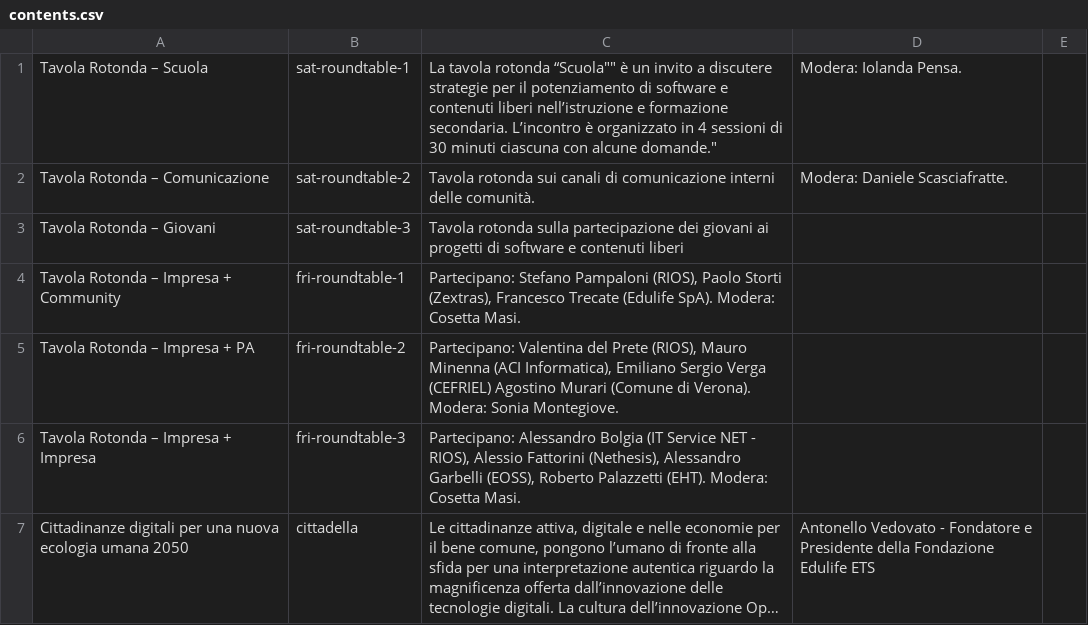
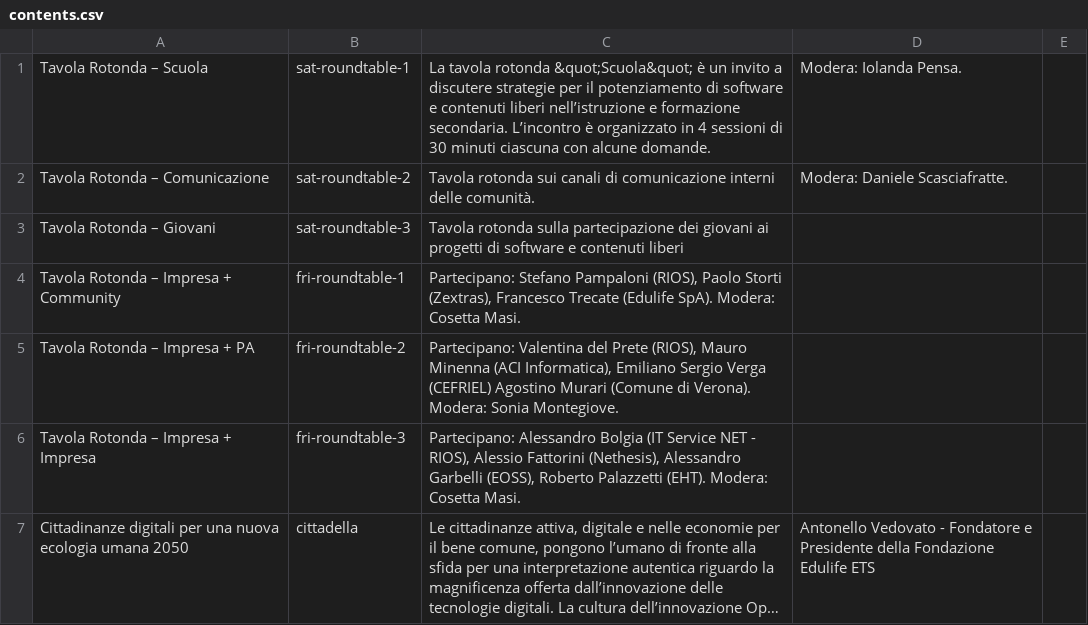
Before and after one commit to merge-it/2023, a CSV file: contents.csv, drawn as a sheet; only a part is shown; long unchanged cells end in ….

Commit message:
contents: fix apix

```diff
--- a/contents.csv
+++ b/contents.csv
@@ -1,2 +1,2 @@
-Tavola Rotonda – Scuola,sat-roundtable-1,"La tavola rotonda "“Scuola"" è un invito a discutere strategie per il potenziamento di software e contenuti liberi nell’istruzione e formazione secondaria. L’incontro è organizzato in 4 sessioni di 30 minuti ciascuna con alcune domande.","Modera: Iolanda Pensa."
+Tavola Rotonda – Scuola,sat-roundtable-1,"La tavola rotonda &quot;Scuola&quot; è un invito a discutere strategie per il potenziamento di software e contenuti liberi nell’istruzione e formazione secondaria. L’incontro è organizzato in 4 sessioni di 30 minuti ciascuna con alcune domande.","Modera: Iolanda Pensa."
 Tavola Rotonda – Comunicazione,sat-roundtable-2,"Tavola rotonda sui canali di comunicazione interni delle comunità.","Modera: Daniele Scasciafratte."
```
